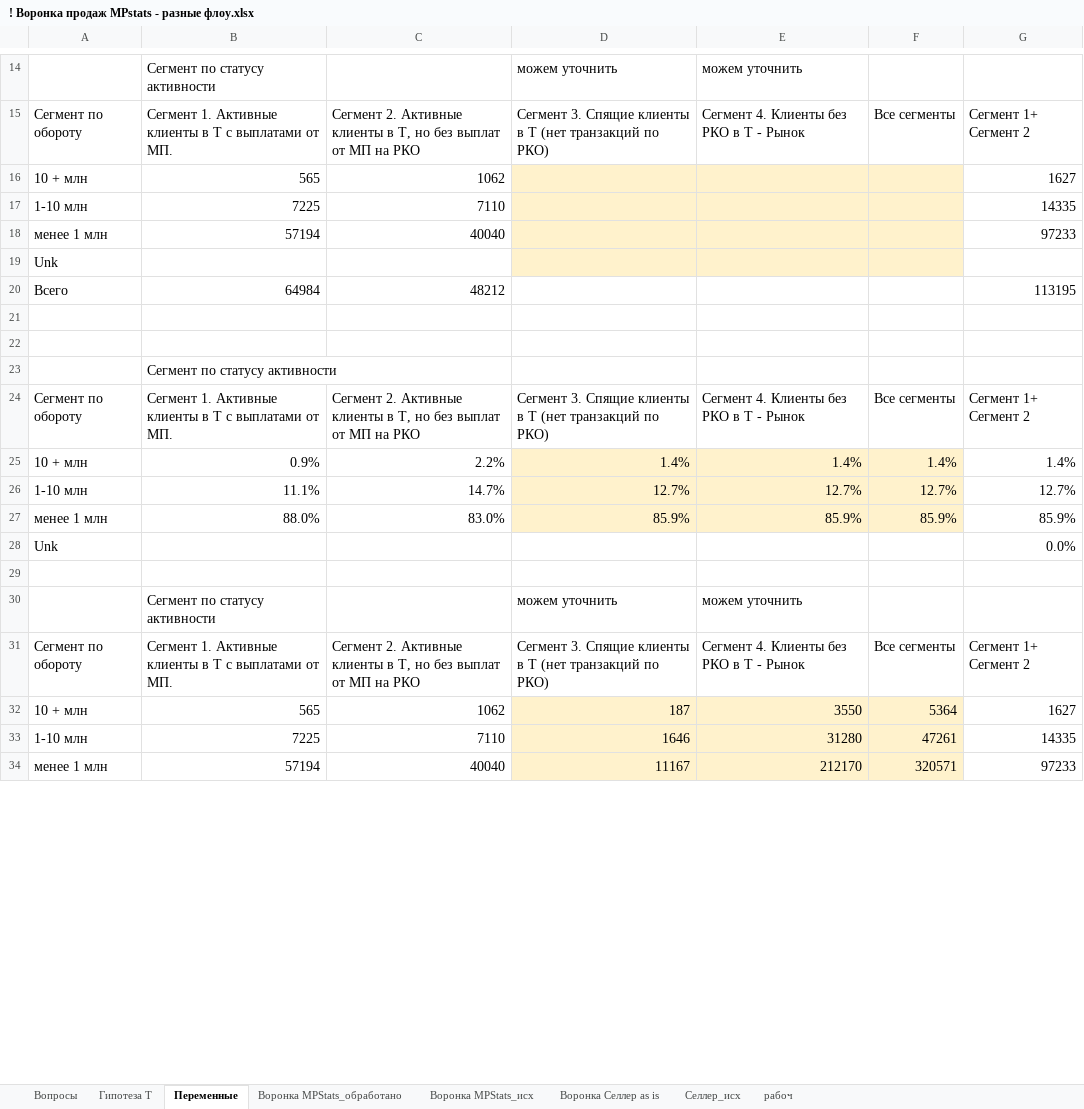
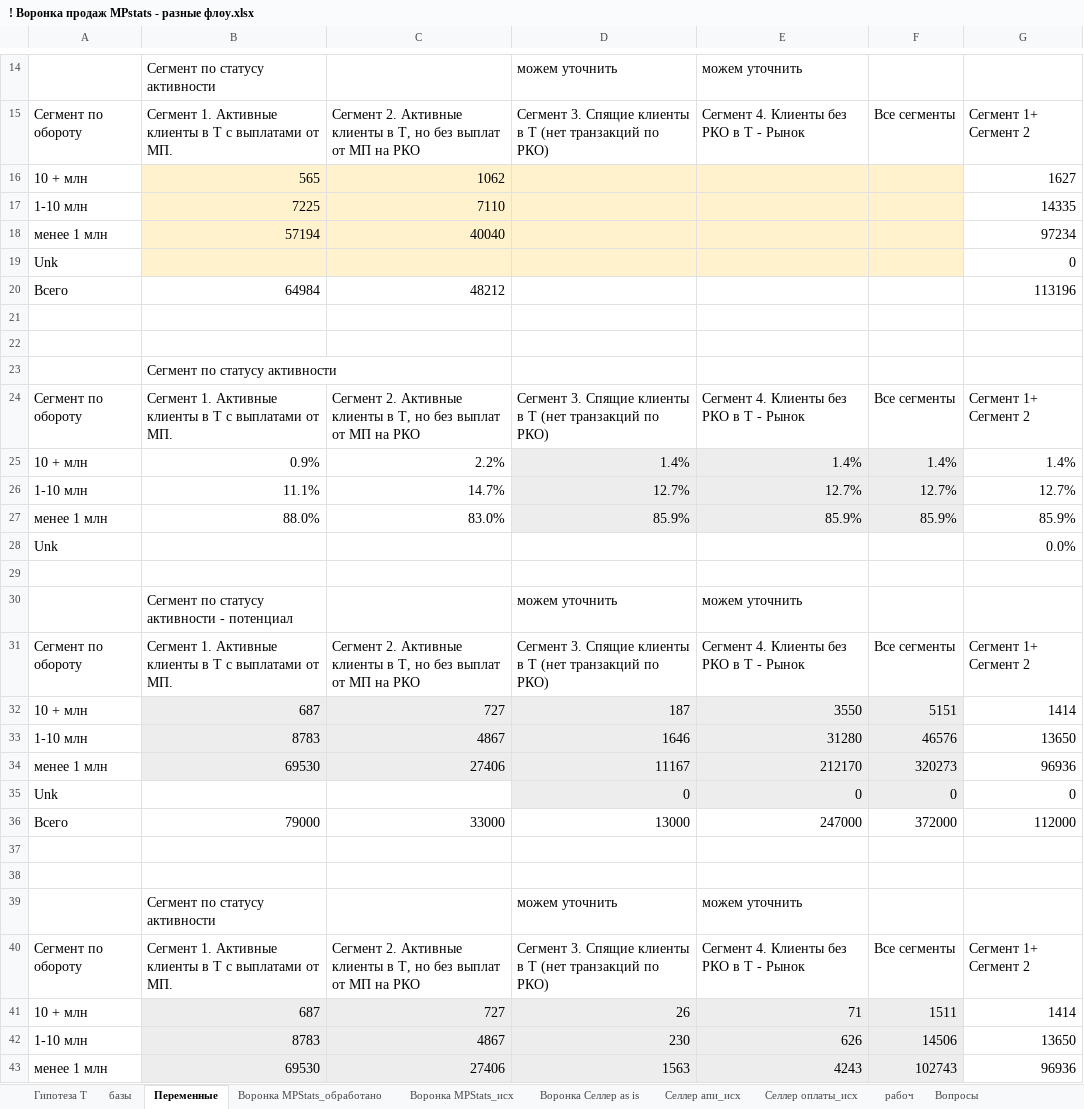
Before and after one commit to julbalabaeva/t-seller-product-julia, an Excel workbook: ! Воронка продаж MPstats - разные флоу.xlsx, sheet Переменные, drawn as a sheet; only a part is shown, gaps mark what is left out; values as stored, in another font and other column widths than the file's, no borders; removed rows and columns are numbered as before the commit, all else as after; the diff covers the shown part only; the diff names each change by its address in the sheet, - before the commit and + after, or states it on an @@ line.

```diff
--- a/! Воронка продаж MPstats - разные флоу.xlsx (sheet Переменные)
+++ b/! Воронка продаж MPstats - разные флоу.xlsx (sheet Переменные)
-sheet tab: Селлер_исх
+sheet tab: Селлер апи_исх
+sheet tab: базы
+sheet tab: Селлер оплаты_исх
@@ sheet tab order changed: Гипотеза T | базы | Переменные | Воронка MPStats_обработано | Воронка MPStats_исх | Воронка Селлер as is | Селлер апи_исх | Селлер оплаты_исх | рабоч | Вопросы @@
-B16:C19 fill: none
+B16:C19 fill: #FFF2CC
-G18: 97233
+G18: 97234
-G19: (empty)
+G19: 0
-G20: 113195
+G20: 113196
-D25:F27 fill: #FFF2CC
+D25:F27 fill: #EDEDED
+row 30:  | Сегмент по статусу активности - потенциал |  | можем уточнить | можем уточнить
+row 31: Сегмент по обороту | Сегмент 1. Активные клиенты в Т с выплатами от МП. | Сегмент 2. Активные клиенты в Т, но без выплат от МП на РКО | Сегмент 3. Спящие клиенты в Т (нет транзакций по РКО) | Сегмент 4. Клиенты без РКО в Т - Рынок | Все сегменты | Сегмент 1+ Сегмент 2
+row 32: 10 + млн | 687 | 727 | 187 | 3550 | 5151 | 1414
+row 33: 1-10 млн | 8783 | 4867 | 1646 | 31280 | 46576 | 13650
+row 34: менее 1 млн | 69530 | 27406 | 11167 | 212170 | 320273 | 96936
+row 35: Unk |  |  | 0 | 0 | 0 | 0
+row 36: Всего | 79000 | 33000 | 13000 | 247000 | 372000 | 112000
+row 37: (empty)
+row 38: (empty)
-row 32: 10 + млн | 565 | 1062 | 187 | 3550 | 5364 | 1627
-row 33: 1-10 млн | 7225 | 7110 | 1646 | 31280 | 47261 | 14335
-row 34: менее 1 млн | 57194 | 40040 | 11167 | 212170 | 320571 | 97233
+row 41: 10 + млн | 687 | 727 | 26 | 71 | 1511 | 1414
+row 42: 1-10 млн | 8783 | 4867 | 230 | 626 | 14506 | 13650
+row 43: менее 1 млн | 69530 | 27406 | 1563 | 4243 | 102743 | 96936
```
Also changed, not shown: 4 added rows, 2 removed rows, 6 edited cells and cell formats elsewhere in this sheet, sheet Гипотеза T, sheet Воронка MPStats_обработано, formulas that keep their value.
